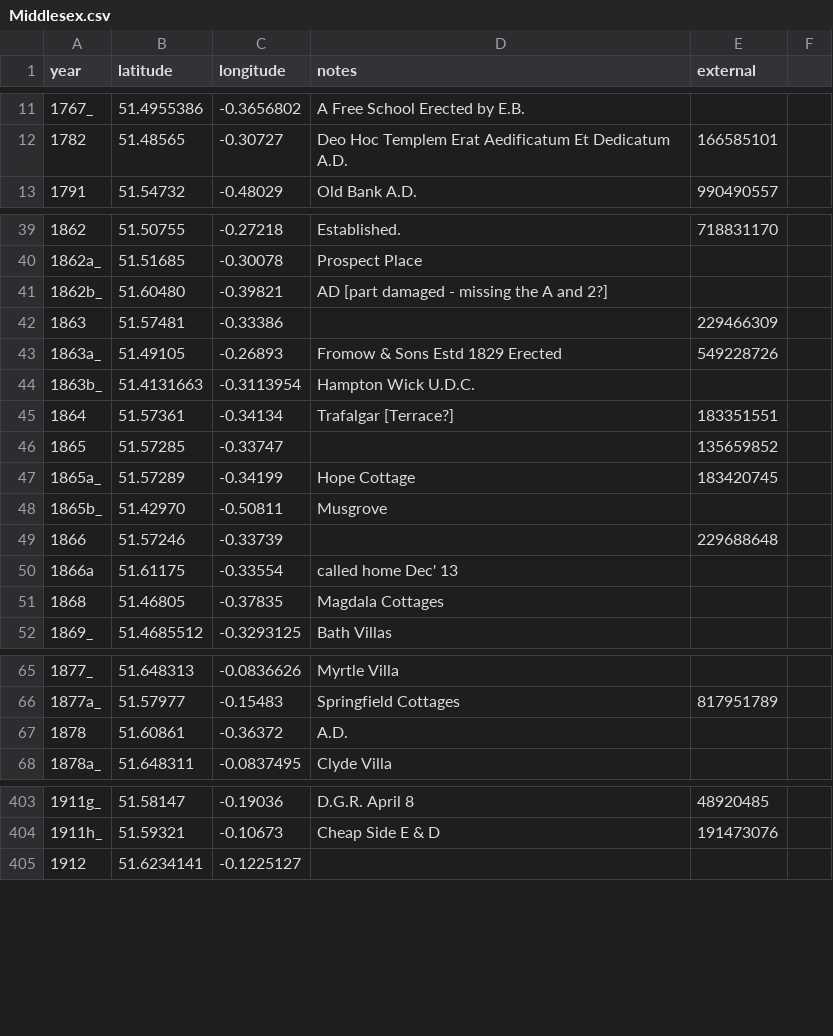
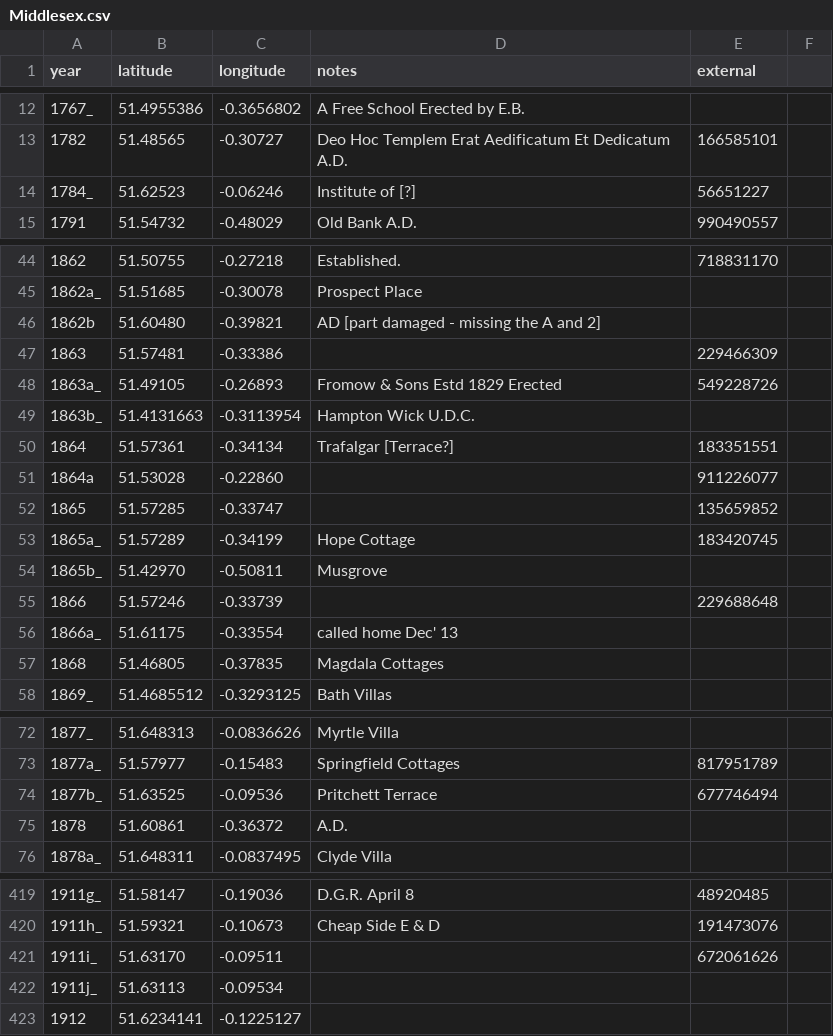
Before and after one commit to oobrien/year-on-facade, a CSV file: csv/Middlesex.csv, drawn as a sheet; only a part is shown, gaps mark what is left out; the diff covers the shown part only.

```diff
--- a/csv/Middlesex.csv
+++ b/csv/Middlesex.csv
@@ -12,2 +13,3 @@ year,latitude,longitude,notes,external
 1782,51.48565,-0.30727,Deo Hoc Templem Erat Aedificatum Et Dedicatum A.D.,166585101
+1784_,51.62523,-0.06246,Institute of [?],56651227
 1791,51.54732,-0.48029,Old Bank A.D.,990490557
@@ -40,3 +45,3 @@ year,latitude,longitude,notes,external
 1862a_,51.51685,-0.30078,Prospect Place,
-1862b_,51.60480,-0.39821,AD [part damaged - missing the A and 2?],
+1862b,51.60480,-0.39821,AD [part damaged - missing the A and 2],
 1863,51.57481,-0.33386,,229466309
@@ -45,2 +50,3 @@ year,latitude,longitude,notes,external
 1864,51.57361,-0.34134,Trafalgar [Terrace?],183351551
+1864a,51.53028,-0.22860,,911226077
 1865,51.57285,-0.33747,,135659852
@@ -49,3 +55,3 @@ year,latitude,longitude,notes,external
 1866,51.57246,-0.33739,,229688648
-1866a,51.61175,-0.33554,called home Dec' 13,
+1866a_,51.61175,-0.33554,called home Dec' 13,
 1868,51.46805,-0.37835,Magdala Cottages,
@@ -66,2 +73,3 @@ year,latitude,longitude,notes,external
 1877a_,51.57977,-0.15483,Springfield Cottages,817951789
+1877b_,51.63525,-0.09536,Pritchett Terrace,677746494
 1878,51.60861,-0.36372,A.D.,
@@ -404,2 +420,4 @@ year,latitude,longitude,notes,external
 1911h_,51.59321,-0.10673,Cheap Side E & D,191473076
+1911i_,51.63170,-0.09511,,672061626
+1911j_,51.63113,-0.09534,,
 1912,51.6234141,-0.1225127,,
```
Also changed, not shown: 23 added rows, 5 removed rows and 7 edited cells elsewhere in this file, 5 other files.
